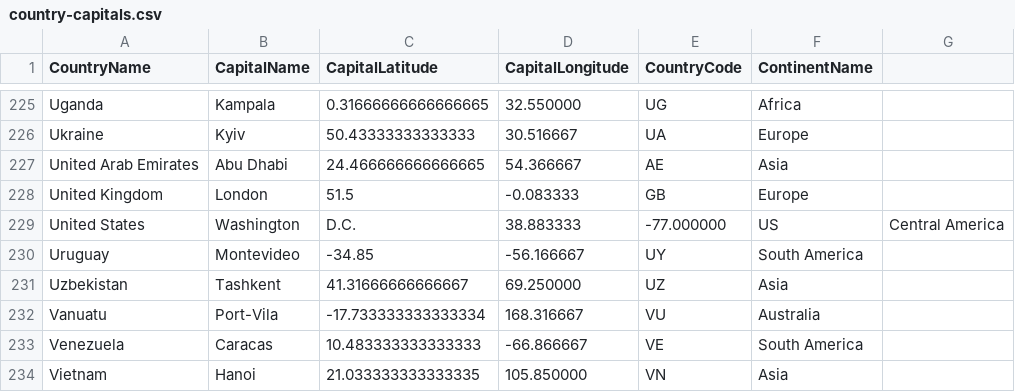
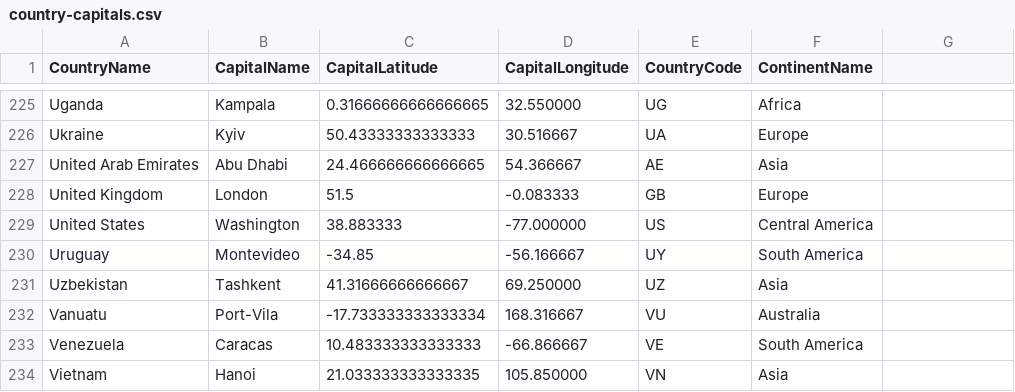
Before and after one commit to kartelpol/Node.js-mentoring-program, a CSV file: data/country-capitals.csv, drawn as a sheet; only a part is shown, gaps mark what is left out.

```diff
--- a/data/country-capitals.csv
+++ b/data/country-capitals.csv
@@ -228,3 +228,3 @@ United Arab Emirates,Abu Dhabi,24.466666666666665,54.366667,AE,Asia
 United Kingdom,London,51.5,-0.083333,GB,Europe
-United States,Washington, D.C.,38.883333,-77.000000,US,Central America
+United States,Washington,38.883333,-77.000000,US,Central America
 Uruguay,Montevideo,-34.85,-56.166667,UY,South America
```
Also changed, not shown: 10 other files.
